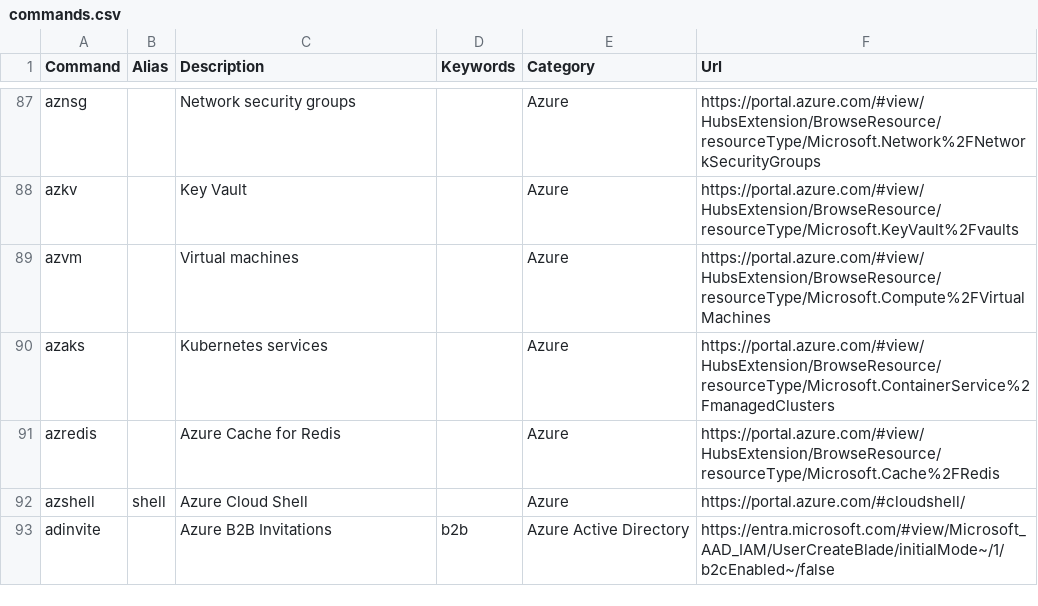
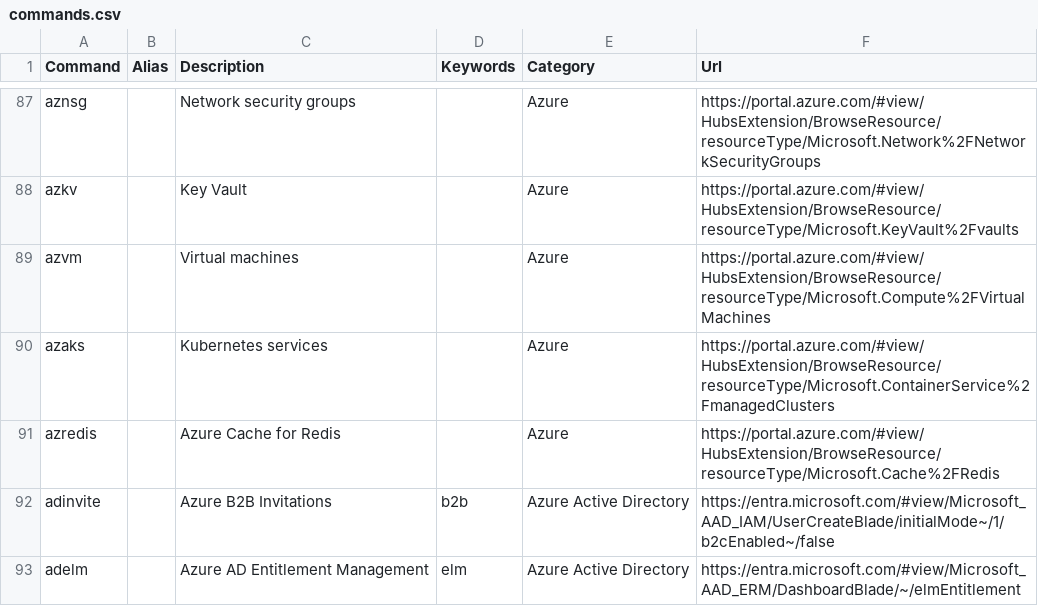
Before and after one commit to merill/cmd, a CSV file: website/config/commands.csv, drawn as a sheet; only a part is shown, gaps mark what is left out.

Commit message:
Updating command for ELM
adding short command for Azure AD Entitlement management

```diff
--- a/website/config/commands.csv
+++ b/website/config/commands.csv
@@ -91,3 +91,3 @@ azaks,,Kubernetes services,,Azure,https://portal.azure.com/#view/HubsExtension/B
 azredis,,Azure Cache for Redis,,Azure,https://portal.azure.com/#view/HubsExtension/BrowseResource/resourceType/Microsoft.Cache%2FRedis
-azshell,shell,Azure Cloud Shell,,Azure,https://portal.azure.com/#cloudshell/
 adinvite,,Azure B2B Invitations,b2b,Azure Active Directory,https://entra.microsoft.com/#view/Microsoft_AAD_IAM/UserCreateBlade/initialMode~/1/b2cEnabled~/false
+adelm,,Azure AD Entitlement Management,elm,Azure Active Directory,https://entra.microsoft.com/#view/Microsoft_AAD_ERM/DashboardBlade/~/elmEntitlement
```
